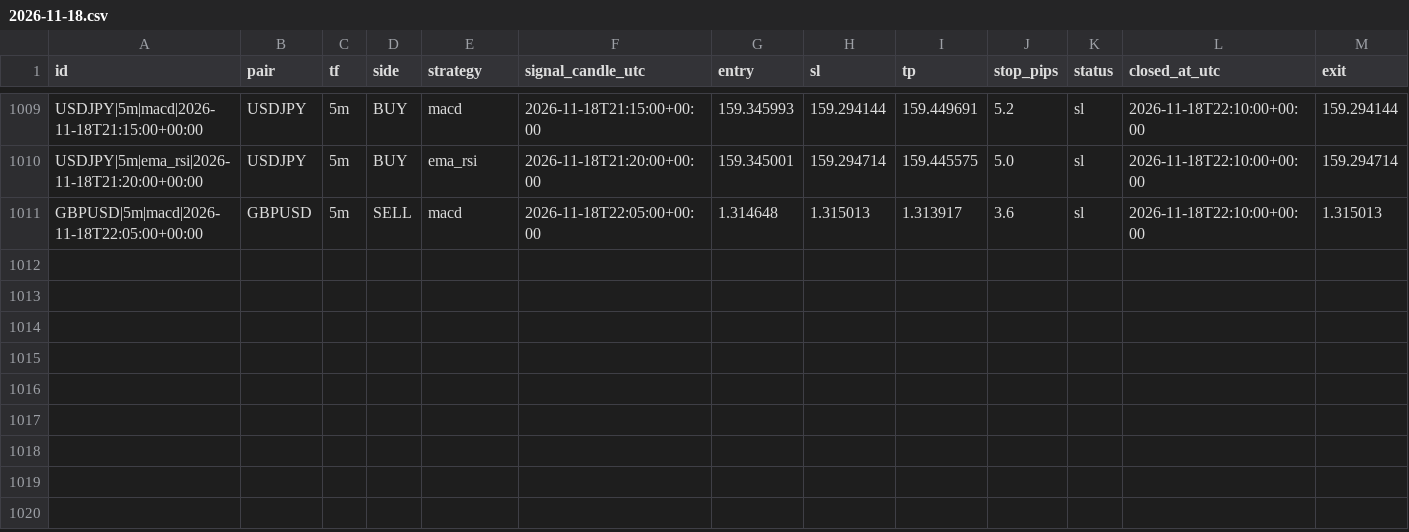
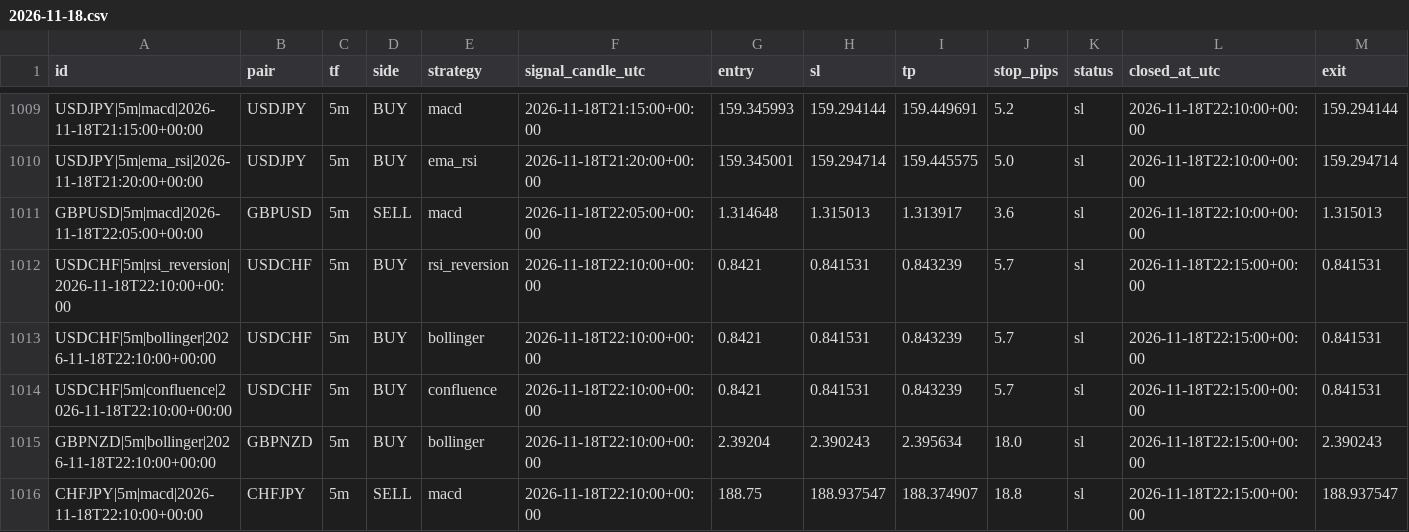
Before and after one commit to zeesshhhh/Forexjhnm, a CSV file: logs/lab/trades/2026-11-18.csv, drawn as a sheet; only a part is shown, gaps mark what is left out; rows hold the shown columns only; the diff names each change by its address in the sheet, - before the commit and + after, or states it on an @@ line.

```diff
--- a/logs/lab/trades/2026-11-18.csv
+++ b/logs/lab/trades/2026-11-18.csv
+row 1012: USDCHF|5m|rsi_reversion|2026-11-18T22:10:00+00:00 | USDCHF | 5m | BUY | rsi_reversion | 2026-11-18T22:10:00+00:00 | 0.8421 | 0.841531 | 0.843239 | 5.7 | sl | 2026-11-18T22:15:00+00:00 | 0.841531
+row 1013: USDCHF|5m|bollinger|2026-11-18T22:10:00+00:00 | USDCHF | 5m | BUY | bollinger | 2026-11-18T22:10:00+00:00 | 0.8421 | 0.841531 | 0.843239 | 5.7 | sl | 2026-11-18T22:15:00+00:00 | 0.841531
+row 1014: USDCHF|5m|confluence|2026-11-18T22:10:00+00:00 | USDCHF | 5m | BUY | confluence | 2026-11-18T22:10:00+00:00 | 0.8421 | 0.841531 | 0.843239 | 5.7 | sl | 2026-11-18T22:15:00+00:00 | 0.841531
+row 1015: GBPNZD|5m|bollinger|2026-11-18T22:10:00+00:00 | GBPNZD | 5m | BUY | bollinger | 2026-11-18T22:10:00+00:00 | 2.39204 | 2.390243 | 2.395634 | 18.0 | sl | 2026-11-18T22:15:00+00:00 | 2.390243
+row 1016: CHFJPY|5m|macd|2026-11-18T22:10:00+00:00 | CHFJPY | 5m | SELL | macd | 2026-11-18T22:10:00+00:00 | 188.75 | 188.937547 | 188.374907 | 18.8 | sl | 2026-11-18T22:15:00+00:00 | 188.937547
```
Also changed, not shown: logs/scans/2026-11-18.csv, 2 other files.
